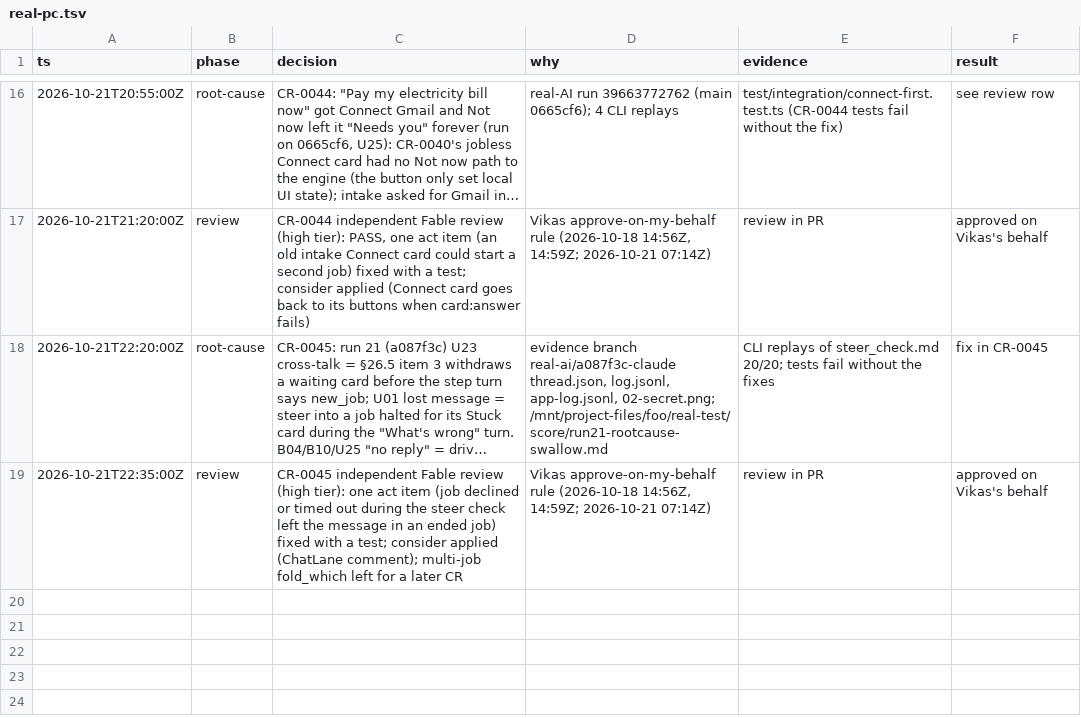
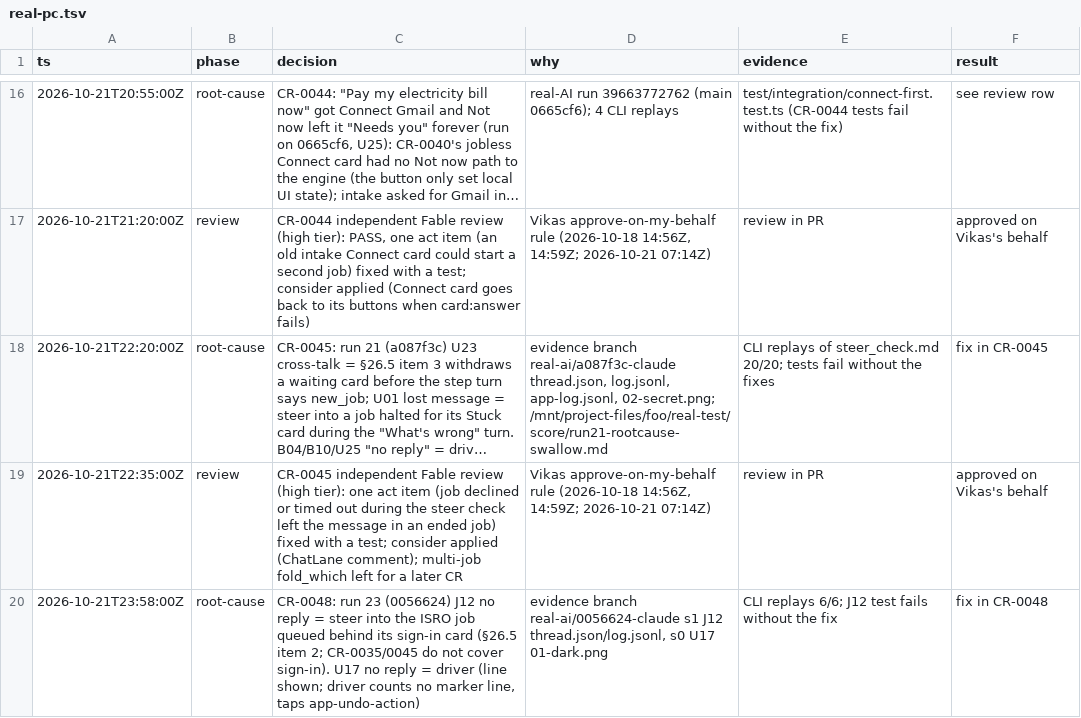
Before and after one commit to vikas53953/foo-agent, a TSV file: docs/decisions/real-pc.tsv, drawn as a sheet; only a part is shown, gaps mark what is left out; long unchanged cells end in ….

```diff
--- a/docs/decisions/real-pc.tsv
+++ b/docs/decisions/real-pc.tsv
@@ -19 +19,2 @@ ts	phase	decision	why	evidence	result
 2026-10-21T22:35:00Z	review	CR-0045 independent Fable review (high tier): one act item (job declined or timed out during the steer check left the message in an ended job) fixed with a test; consider applied (ChatLane comment); multi-job fold_which left for a later CR	Vikas approve-on-my-behalf rule (2026-10-18 14:56Z, 14:59Z; 2026-10-21 07:14Z)	review in PR	approved on Vikas's behalf
+2026-10-21T23:58:00Z	root-cause	CR-0048: run 23 (0056624) J12 no reply = steer into the ISRO job queued behind its sign-in card (§26.5 item 2; CR-0035/0045 do not cover sign-in). U17 no reply = driver (line shown; driver counts no marker line, taps app-undo-action)	evidence branch real-ai/0056624-claude s1 J12 thread.json/log.jsonl, s0 U17 01-dark.png	CLI replays 6/6; J12 test fails without the fix	fix in CR-0048
```
Also changed, not shown: 6 other files.
